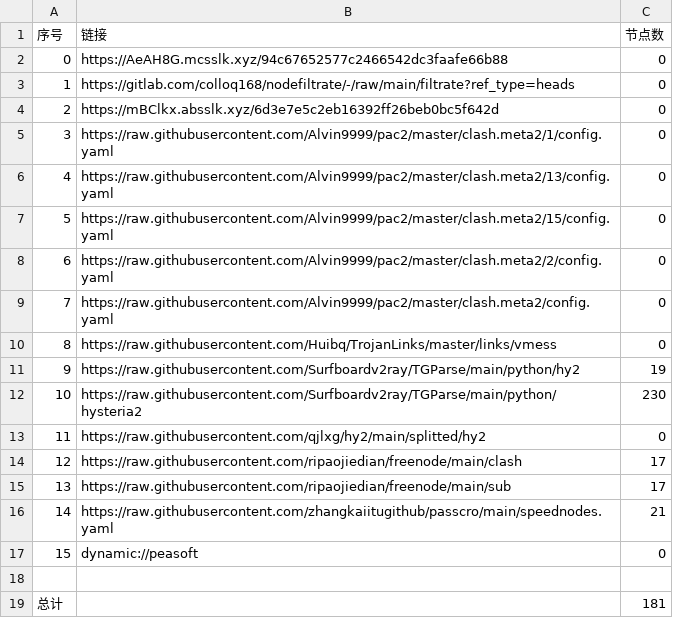
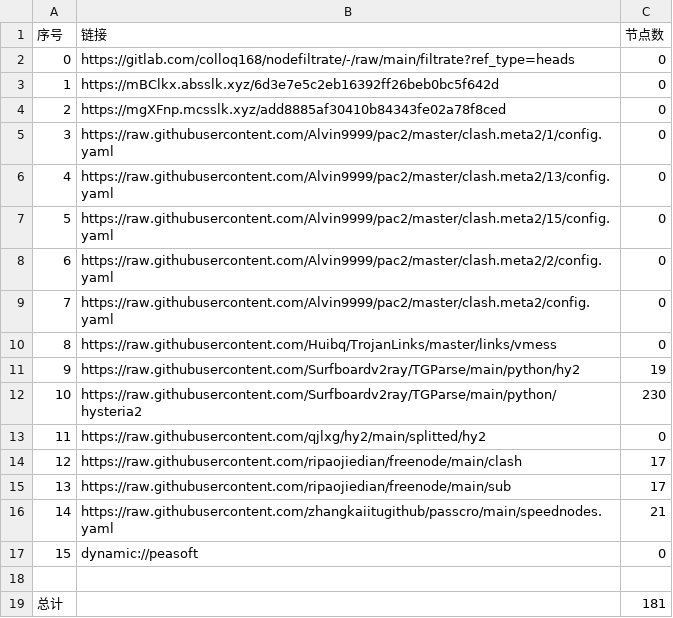
Before and after one commit to xiao99qiao/NoMoreWalls, a CSV file: list_result.csv, drawn as a sheet.

```diff
--- a/list_result.csv
+++ b/list_result.csv
@@ -1,5 +1,5 @@
 序号,链接,节点数
-0,https://AeAH8G.mcsslk.xyz/94c67652577c2466542dc3faafe66b88,0
-1,https://gitlab.com/colloq168/nodefiltrate/-/raw/main/filtrate?ref_type=heads,0
-2,https://mBClkx.absslk.xyz/6d3e7e5c2eb16392ff26beb0bc5f642d,0
+0,https://gitlab.com/colloq168/nodefiltrate/-/raw/main/filtrate?ref_type=heads,0
+1,https://mBClkx.absslk.xyz/6d3e7e5c2eb16392ff26beb0bc5f642d,0
+2,https://mgXFnp.mcsslk.xyz/add8885af30410b84343fe02a78f8ced,0
 3,https://raw.githubusercontent.com/Alvin9999/pac2/master/clash.meta2/1/config.yaml,0
```
Also changed, not shown: 3 other files.
